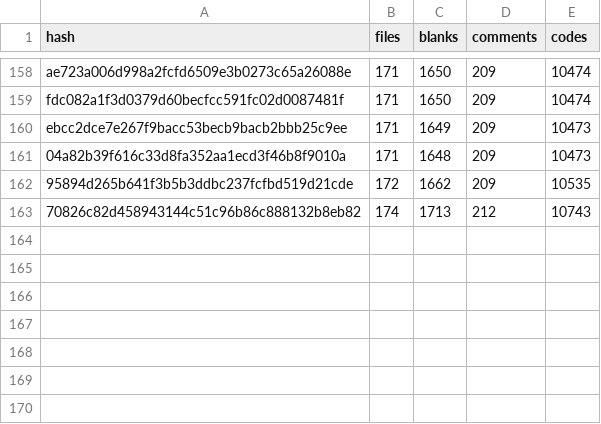
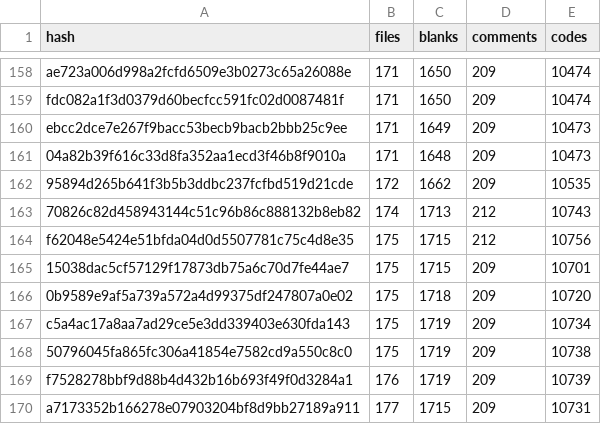
Before and after one commit to Yin-Jinlong/h-ui, a CSV file: docs/public/cloc.csv, drawn as a sheet; only a part is shown, gaps mark what is left out; the diff names each change by its address in the sheet, - before the commit and + after, or states it on an @@ line.

```diff
--- a/docs/public/cloc.csv
+++ b/docs/public/cloc.csv
+row 164: f62048e5424e51bfda04d0d5507781c75c4d8e35 | 175 | 1715 | 212 | 10756
+row 165: 15038dac5cf57129f17873db75a6c70d7fe44ae7 | 175 | 1715 | 209 | 10701
+row 166: 0b9589e9af5a739a572a4d99375df247807a0e02 | 175 | 1718 | 209 | 10720
+row 167: c5a4ac17a8aa7ad29ce5e3dd339403e630fda143 | 175 | 1719 | 209 | 10734
+row 168: 50796045fa865fc306a41854e7582cd9a550c8c0 | 175 | 1719 | 209 | 10738
+row 169: f7528278bbf9d88b4d432b16b693f49f0d3284a1 | 176 | 1719 | 209 | 10739
+row 170: a7173352b166278e07903204bf8d9bb27189a911 | 177 | 1715 | 209 | 10731
```
Also changed, not shown: 1 other file.
